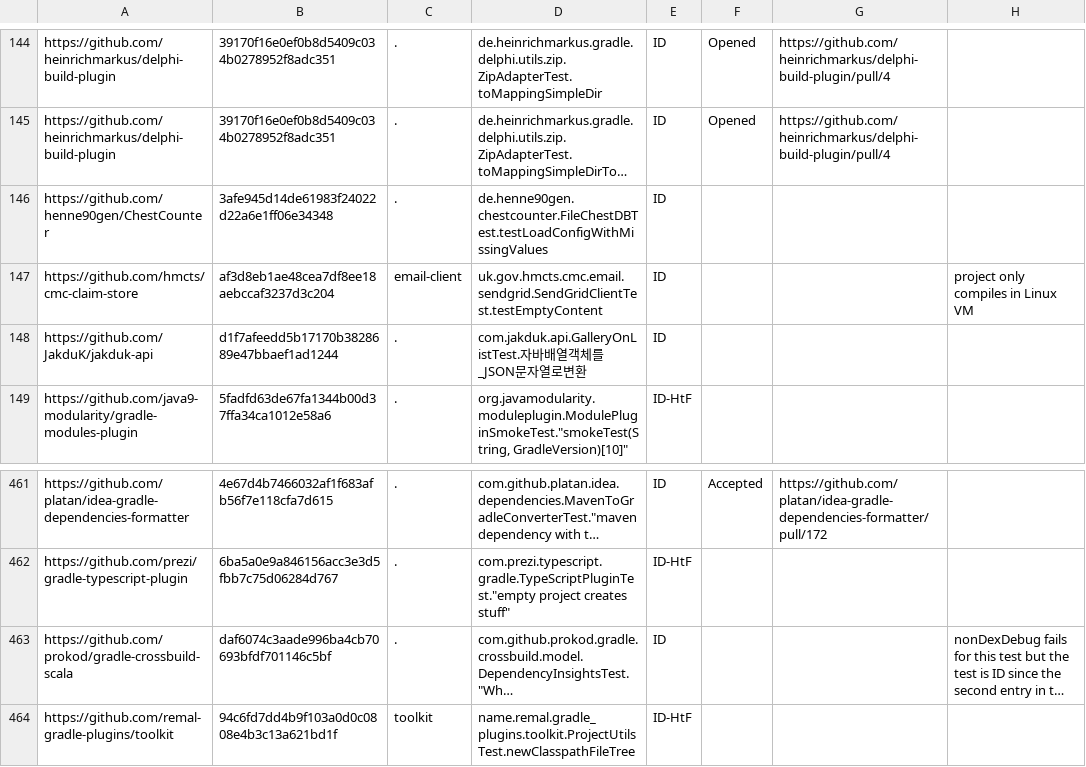
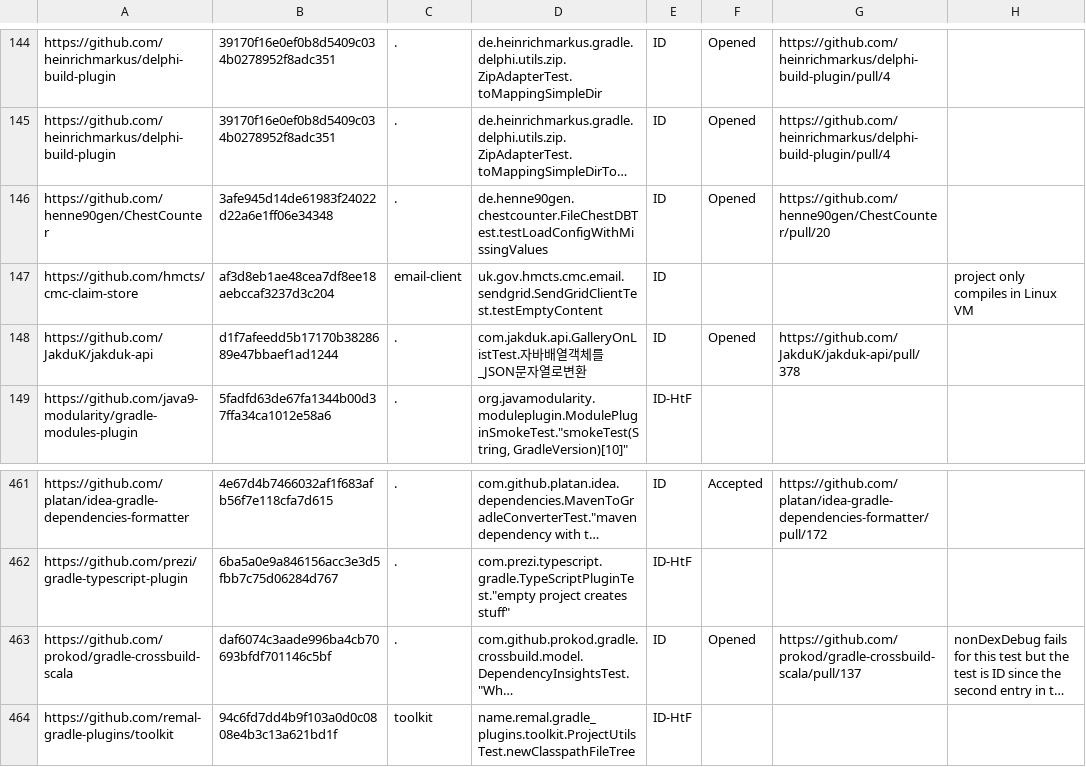
Before and after one commit to wuh3/idoft, a CSV file: gr-data.csv, drawn as a sheet; only a part is shown, gaps mark what is left out; long unchanged cells end in …; the diff names each change by its address in the sheet, - before the commit and + after, or states it on an @@ line.

Commit message:
Opened 3 PRs for gradle tests

```diff
--- a/gr-data.csv
+++ b/gr-data.csv
-F146: (empty)
+F146: Opened
-G146: (empty)
+G146: https://github.com/henne90gen/ChestCounter/pull/20
-F148: (empty)
+F148: Opened
-G148: (empty)
+G148: https://github.com/JakduK/jakduk-api/pull/378
-F463: (empty)
+F463: Opened
-G463: (empty)
+G463: https://github.com/prokod/gradle-crossbuild-scala/pull/137
```
